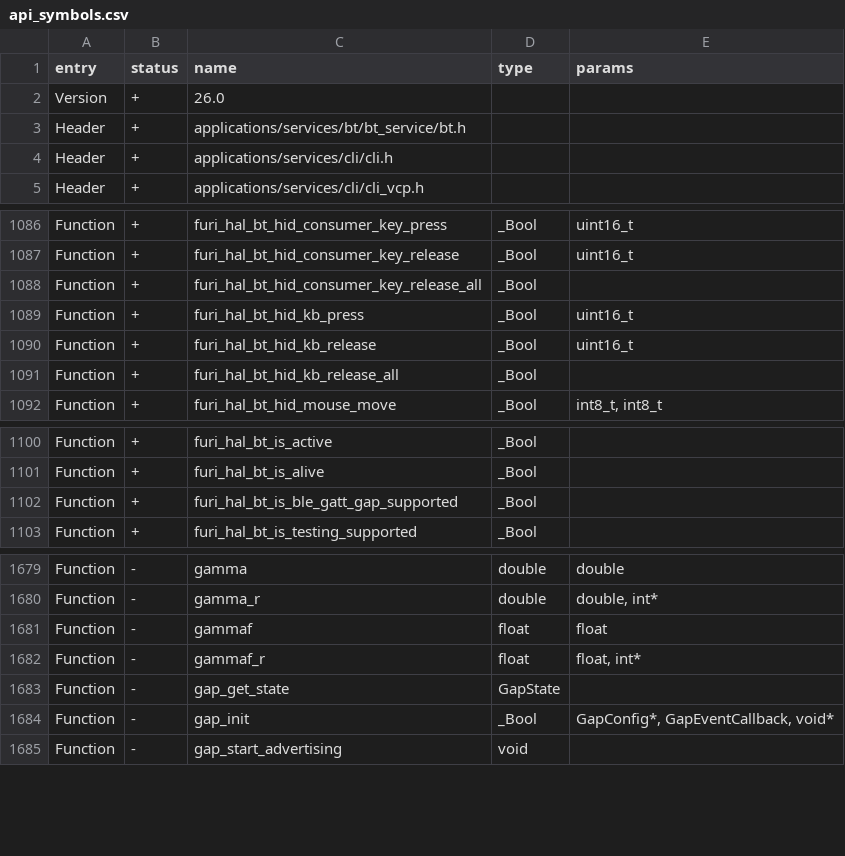
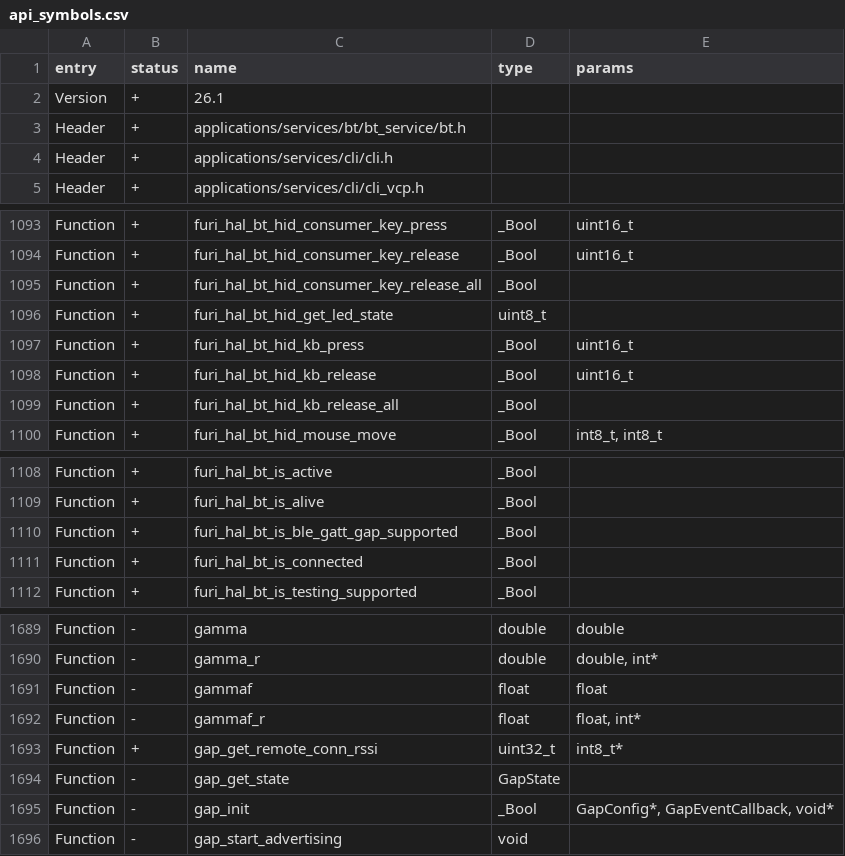
Before and after one commit to WireSeed/FlipperZero-RogueMaster, a CSV file: firmware/targets/f7/api_symbols.csv, drawn as a sheet; only a part is shown, gaps mark what is left out; the diff covers the shown part only.

```diff
--- a/firmware/targets/f7/api_symbols.csv
+++ b/firmware/targets/f7/api_symbols.csv
@@ -1,3 +1,3 @@
 entry,status,name,type,params
-Version,+,26.0,,
+Version,+,26.1,,
 Header,+,applications/services/bt/bt_service/bt.h,,
@@ -1088,2 +1095,3 @@ Function,+,furi_hal_bt_hid_consumer_key_release,_Bool,uint16_t
 Function,+,furi_hal_bt_hid_consumer_key_release_all,_Bool,
+Function,+,furi_hal_bt_hid_get_led_state,uint8_t,
 Function,+,furi_hal_bt_hid_kb_press,_Bool,uint16_t
@@ -1102,2 +1110,3 @@ Function,+,furi_hal_bt_is_alive,_Bool,
 Function,+,furi_hal_bt_is_ble_gatt_gap_supported,_Bool,
+Function,+,furi_hal_bt_is_connected,_Bool,
 Function,+,furi_hal_bt_is_testing_supported,_Bool,
@@ -1682,2 +1692,3 @@ Function,-,gammaf,float,float
 Function,-,gammaf_r,float,"float, int*"
+Function,+,gap_get_remote_conn_rssi,uint32_t,int8_t*
 Function,-,gap_get_state,GapState,
```
Also changed, not shown: 8 added rows elsewhere in this file, 35 other files.
